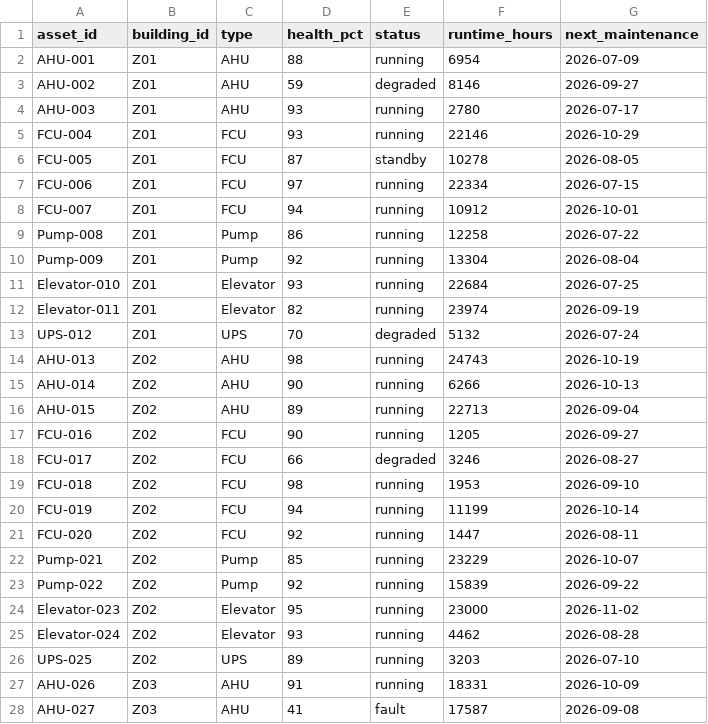
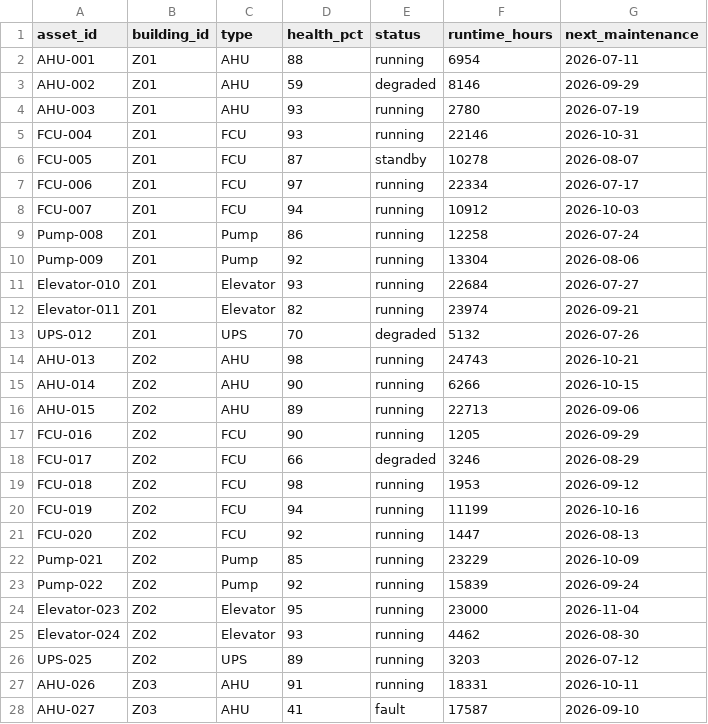
Before and after one commit to productastrikos/zmu-smartcampus, a CSV file: data/bms_assets.csv, drawn as a sheet; only a part is shown; the diff covers the shown part only.

```diff
--- a/data/bms_assets.csv
+++ b/data/bms_assets.csv
@@ -1,28 +1,28 @@
 asset_id,building_id,type,health_pct,status,runtime_hours,next_maintenance
-AHU-001,Z01,AHU,88,running,6954,2026-07-09
-AHU-002,Z01,AHU,59,degraded,8146,2026-09-27
-AHU-003,Z01,AHU,93,running,2780,2026-07-17
-FCU-004,Z01,FCU,93,running,22146,2026-10-29
-FCU-005,Z01,FCU,87,standby,10278,2026-08-05
-FCU-006,Z01,FCU,97,running,22334,2026-07-15
-FCU-007,Z01,FCU,94,running,10912,2026-10-01
-Pump-008,Z01,Pump,86,running,12258,2026-07-22
-Pump-009,Z01,Pump,92,running,13304,2026-08-04
-Elevator-010,Z01,Elevator,93,running,22684,2026-07-25
-Elevator-011,Z01,Elevator,82,running,23974,2026-09-19
-UPS-012,Z01,UPS,70,degraded,5132,2026-07-24
-AHU-013,Z02,AHU,98,running,24743,2026-10-19
-AHU-014,Z02,AHU,90,running,6266,2026-10-13
-AHU-015,Z02,AHU,89,running,22713,2026-09-04
-FCU-016,Z02,FCU,90,running,1205,2026-09-27
-FCU-017,Z02,FCU,66,degraded,3246,2026-08-27
-FCU-018,Z02,FCU,98,running,1953,2026-09-10
-FCU-019,Z02,FCU,94,running,11199,2026-10-14
-FCU-020,Z02,FCU,92,running,1447,2026-08-11
-Pump-021,Z02,Pump,85,running,23229,2026-10-07
-Pump-022,Z02,Pump,92,running,15839,2026-09-22
-Elevator-023,Z02,Elevator,95,running,23000,2026-11-02
-Elevator-024,Z02,Elevator,93,running,4462,2026-08-28
-UPS-025,Z02,UPS,89,running,3203,2026-07-10
-AHU-026,Z03,AHU,91,running,18331,2026-10-09
-AHU-027,Z03,AHU,41,fault,17587,2026-09-08
+AHU-001,Z01,AHU,88,running,6954,2026-07-11
+AHU-002,Z01,AHU,59,degraded,8146,2026-09-29
+AHU-003,Z01,AHU,93,running,2780,2026-07-19
+FCU-004,Z01,FCU,93,running,22146,2026-10-31
+FCU-005,Z01,FCU,87,standby,10278,2026-08-07
+FCU-006,Z01,FCU,97,running,22334,2026-07-17
+FCU-007,Z01,FCU,94,running,10912,2026-10-03
+Pump-008,Z01,Pump,86,running,12258,2026-07-24
+Pump-009,Z01,Pump,92,running,13304,2026-08-06
+Elevator-010,Z01,Elevator,93,running,22684,2026-07-27
+Elevator-011,Z01,Elevator,82,running,23974,2026-09-21
+UPS-012,Z01,UPS,70,degraded,5132,2026-07-26
+AHU-013,Z02,AHU,98,running,24743,2026-10-21
+AHU-014,Z02,AHU,90,running,6266,2026-10-15
+AHU-015,Z02,AHU,89,running,22713,2026-09-06
+FCU-016,Z02,FCU,90,running,1205,2026-09-29
+FCU-017,Z02,FCU,66,degraded,3246,2026-08-29
+FCU-018,Z02,FCU,98,running,1953,2026-09-12
+FCU-019,Z02,FCU,94,running,11199,2026-10-16
+FCU-020,Z02,FCU,92,running,1447,2026-08-13
+Pump-021,Z02,Pump,85,running,23229,2026-10-09
+Pump-022,Z02,Pump,92,running,15839,2026-09-24
+Elevator-023,Z02,Elevator,95,running,23000,2026-11-04
+Elevator-024,Z02,Elevator,93,running,4462,2026-08-30
+UPS-025,Z02,UPS,89,running,3203,2026-07-12
+AHU-026,Z03,AHU,91,running,18331,2026-10-11
+AHU-027,Z03,AHU,41,fault,17587,2026-09-10
```
Also changed, not shown: 118 edited cells elsewhere in this file, data/alerts.csv, data/bms_hourly.csv, 8 other files.
